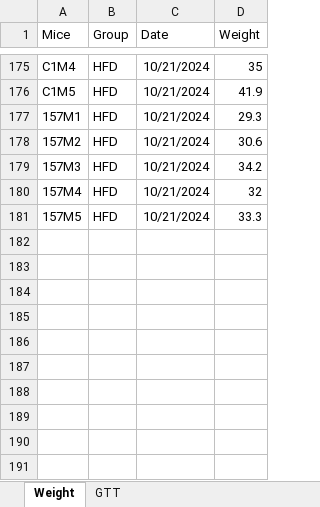
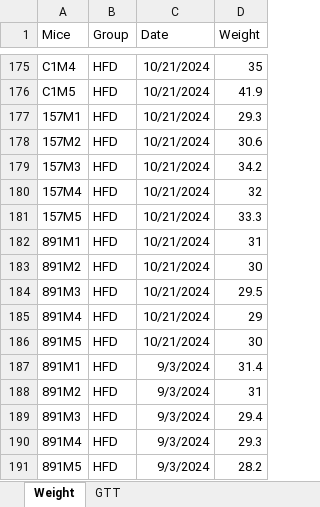
Before and after one commit to KravitzLab/Schoukroun2026, an Excel workbook: Data/Figure 3/Mouse weight & GTT/Weight&GTTCohort2.xlsx, sheet Weight, drawn as a sheet; only a part is shown, gaps mark what is left out; values as stored, in another font and other column widths than the file's, no borders; the diff names each change by its address in the sheet, - before the commit and + after, or states it on an @@ line.

Commit message:
add

```diff
--- a/Data/Figure 3/Mouse weight & GTT/Weight&GTTCohort2.xlsx (sheet Weight)
+++ b/Data/Figure 3/Mouse weight & GTT/Weight&GTTCohort2.xlsx (sheet Weight)
+row 182: 891M1 | HFD | 10/21/2024 | 31
+row 183: 891M2 | HFD | 10/21/2024 | 30
+row 184: 891M3 | HFD | 10/21/2024 | 29.5
+row 185: 891M4 | HFD | 10/21/2024 | 29
+row 186: 891M5 | HFD | 10/21/2024 | 30
+row 187: 891M1 | HFD | 9/3/2024 | 31.4
+row 188: 891M2 | HFD | 9/3/2024 | 31
+row 189: 891M3 | HFD | 9/3/2024 | 29.4
+row 190: 891M4 | HFD | 9/3/2024 | 29.3
+row 191: 891M5 | HFD | 9/3/2024 | 28.2
```
